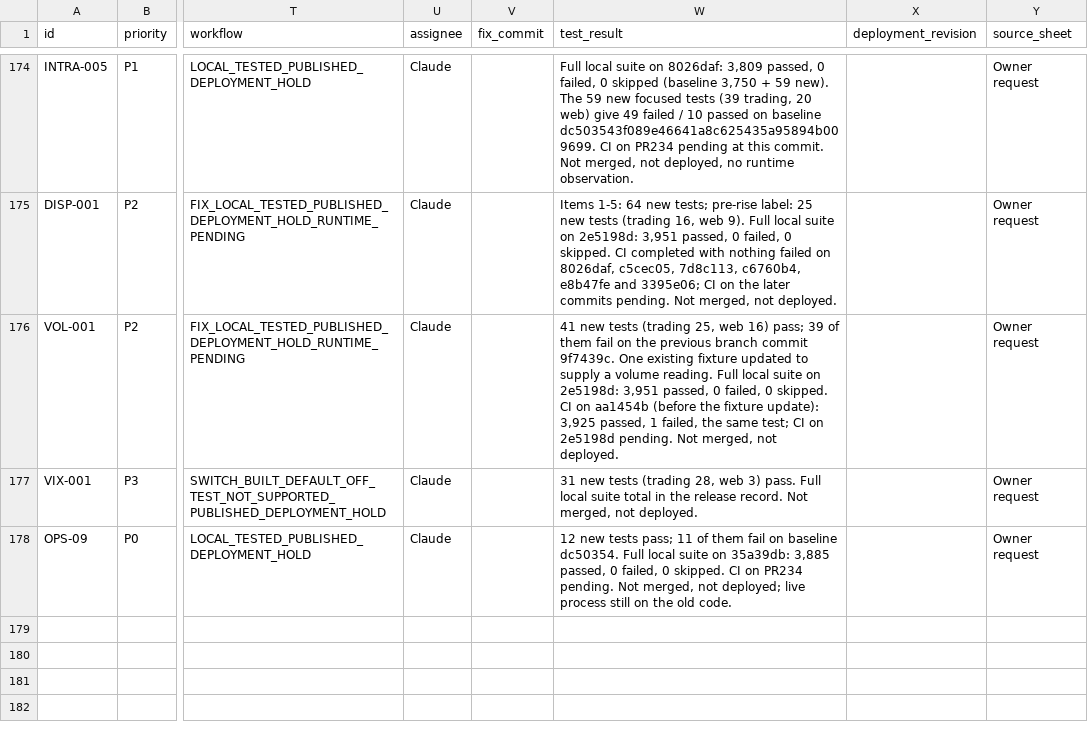
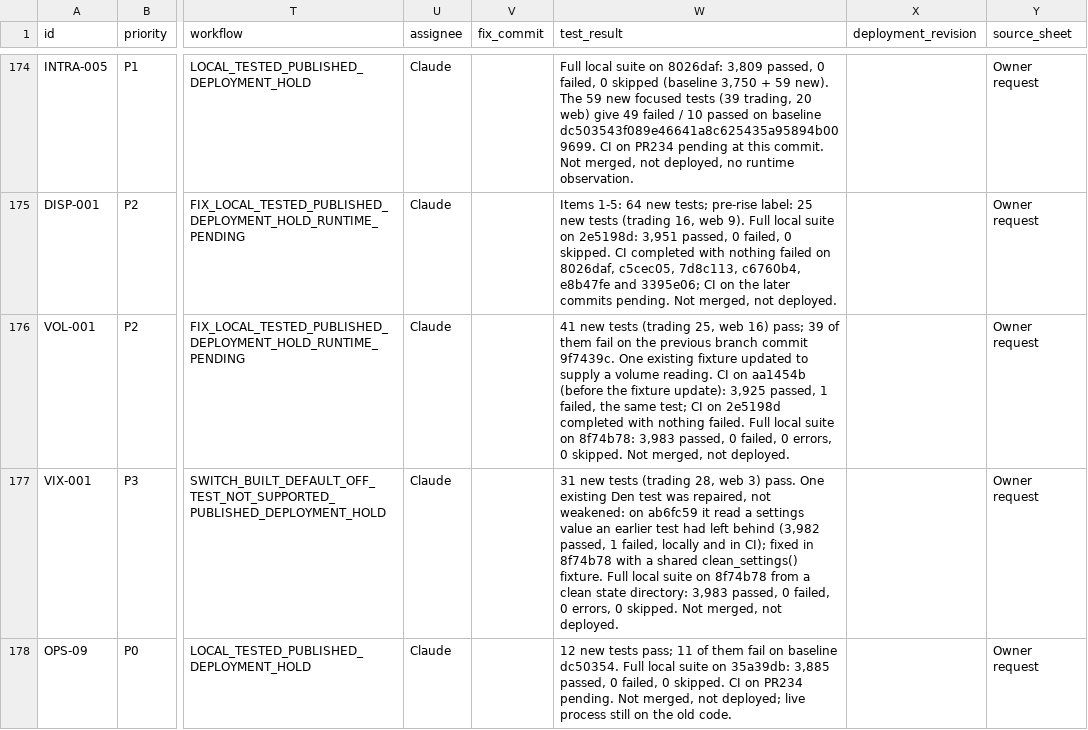
Before and after one commit to damandamanaulakh-tech/MARS, a CSV file: docs/repairs/backlog.csv, drawn as a sheet; only a part is shown, gaps mark what is left out; the diff names each change by its address in the sheet, - before the commit and + after, or states it on an @@ line.

```diff
--- a/docs/repairs/backlog.csv
+++ b/docs/repairs/backlog.csv
-W176 (test_result): …volume reading. Full local suite on 2e5198d: 3,951 passed, 0 failed, 0 skipped. CI on aa1454b (before the fixture update): 3,925 passed, 1 failed, the same test; CI on 2e5198d pending. Not merged,…
+W176 (test_result): …volume reading. CI on aa1454b (before the fixture update): 3,925 passed, 1 failed, the same test; CI on 2e5198d completed with nothing failed. Full local suite on 8f74b78: 3,983 passed, 0 failed, 0 errors, 0 skipped. Not merged,…
-W177 (test_result): …3) pass. Full local suite total in the release record. Not merged,…
+W177 (test_result): …3) pass. One existing Den test was repaired, not weakened: on ab6fc59 it read a settings value an earlier test had left behind (3,982 passed, 1 failed, locally and in CI); fixed in 8f74b78 with a shared clean_settings() fixture. Full local suite on 8f74b78 from a clean state directory: 3,983 passed, 0 failed, 0 errors, 0 skipped. Not merged,…
```
Also changed, not shown: 4 other files.
